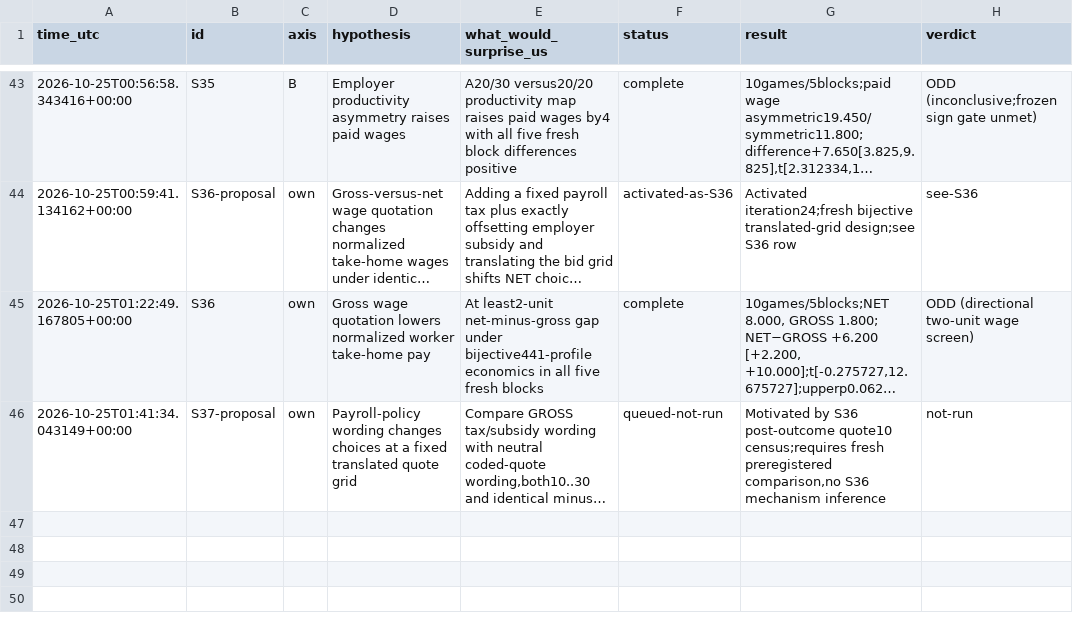
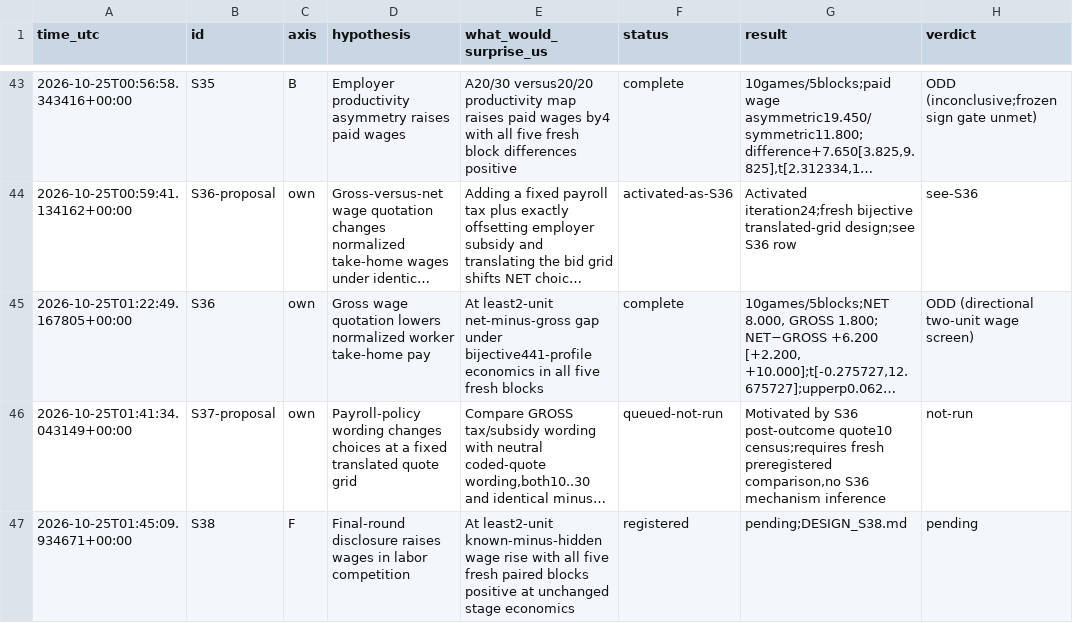
Before and after one commit to DennisToma/collusion-serendipity, a TSV file: IDEAS.tsv, drawn as a sheet; only a part is shown, gaps mark what is left out; long unchanged cells end in …; the diff names each change by its address in the sheet, - before the commit and + after, or states it on an @@ line.

```diff
--- a/IDEAS.tsv
+++ b/IDEAS.tsv
+row 47: 2026-10-25T01:45:09.934671+00:00 | S38 | F | Final-round disclosure raises wages in labor competition | At least2-unit known-minus-hidden wage rise with all five fresh paired blocks positive at unchanged stage economics | registered | pending;DESIGN_S38.md | pending
```
Also changed, not shown: EXPERIMENTS.tsv, 33 other files.
